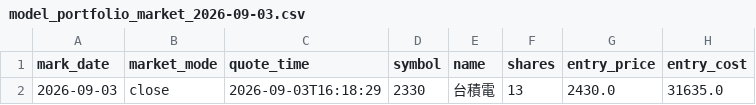
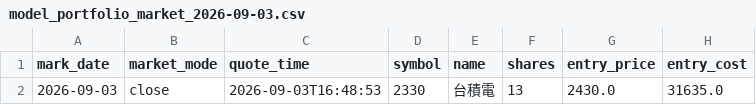
Before and after one commit to TonyTCFu/futienchun.com, a CSV file: data/model_portfolio_market_2026-09-03.csv, drawn as a sheet; only a part is shown; the diff names each change by its address in the sheet, - before the commit and + after, or states it on an @@ line.

Commit message:
feat: sync data and dashboard updates on 2026-09-03 16:49:01

```diff
--- a/data/model_portfolio_market_2026-09-03.csv
+++ b/data/model_portfolio_market_2026-09-03.csv
-C2 (quote_time): 2026-09-03T16:18:29
+C2 (quote_time): 2026-09-03T16:48:53
```
Also changed, not shown: 3 other files.
